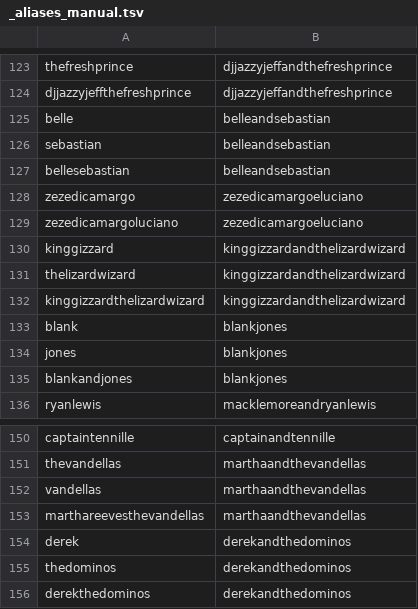
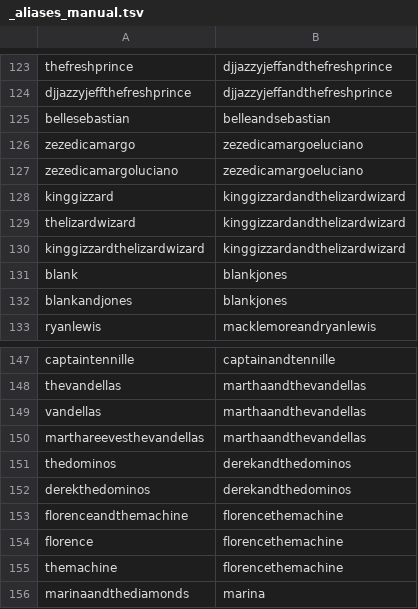
Before and after one commit to DavidCvetkovski/LyricStats, a TSV file: scripts/catalogue_review/_aliases_manual.tsv, drawn as a sheet; only a part is shown, gaps mark what is left out; the shorter side is filled out with more unchanged rows.

Commit message:
Catalogue: folds read the pages as they were before the commit; the natural spelling wins over the importer's scrambled one; namesakes kept off duo pages

```diff
--- a/scripts/catalogue_review/_aliases_manual.tsv
+++ b/scripts/catalogue_review/_aliases_manual.tsv
@@ -124,4 +124,2 @@ thefreshprince	djjazzyjeffandthefreshprince
 djjazzyjeffthefreshprince	djjazzyjeffandthefreshprince
-belle	belleandsebastian
-sebastian	belleandsebastian
 bellesebastian	belleandsebastian
@@ -133,3 +131,2 @@ kinggizzardthelizardwizard	kinggizzardandthelizardwizard
 blank	blankjones
-jones	blankjones
 blankandjones	blankjones
@@ -153,3 +150,2 @@ vandellas	marthaandthevandellas
 marthareevesthevandellas	marthaandthevandellas
-derek	derekandthedominos
 thedominos	derekandthedominos
```
Also changed, not shown: 20 other files.
